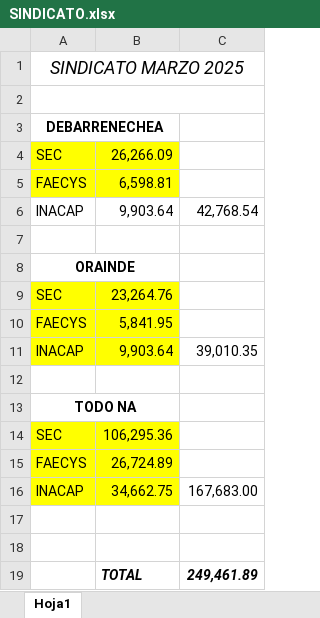
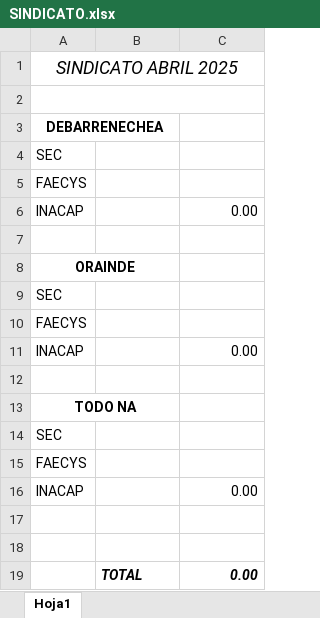
Before and after one commit to juanmartinmorganti/sueldos-oficina, an Excel workbook: 04-abril/SINDICATO.xlsx, sheet Hoja1, drawn as a sheet; values as stored, in another font and other column widths than the file's, no borders; the diff names each change by its address in the sheet, - before the commit and + after, or states it on an @@ line.

```diff
--- a/04-abril/SINDICATO.xlsx (sheet Hoja1)
+++ b/04-abril/SINDICATO.xlsx (sheet Hoja1)
-A1: SINDICATO MARZO 2025
+A1: SINDICATO ABRIL 2025
-A4:B5 fill: #FFFF00
+A4:B5 fill: none
-B4: 26,266.09
+B4: (empty)
-B5: 6,598.81
+B5: (empty)
-B6: 9,903.64
+B6: (empty)
-C6: 42,768.54
+C6: 0.00
-A9:B11 fill: #FFFF00
+A9:B11 fill: none
-B9: 23,264.76
+B9: (empty)
-B10: 5,841.95
+B10: (empty)
-B11: 9,903.64
+B11: (empty)
-C11: 39,010.35
+C11: 0.00
-A14:B16 fill: #FFFF00
+A14:B16 fill: none
-B14: 106,295.36
+B14: (empty)
-B15: 26,724.89
+B15: (empty)
-B16: 34,662.75
+B16: (empty)
-C16: 167,683.00
+C16: 0.00
-C19: 249,461.89
+C19: 0.00
```
Also changed, not shown: 05-mayo/3_FENIX/FENIX.xlsx, 05-mayo/5_TODO NAT.CO/TODO NAT.xlsx, 40 other files.
